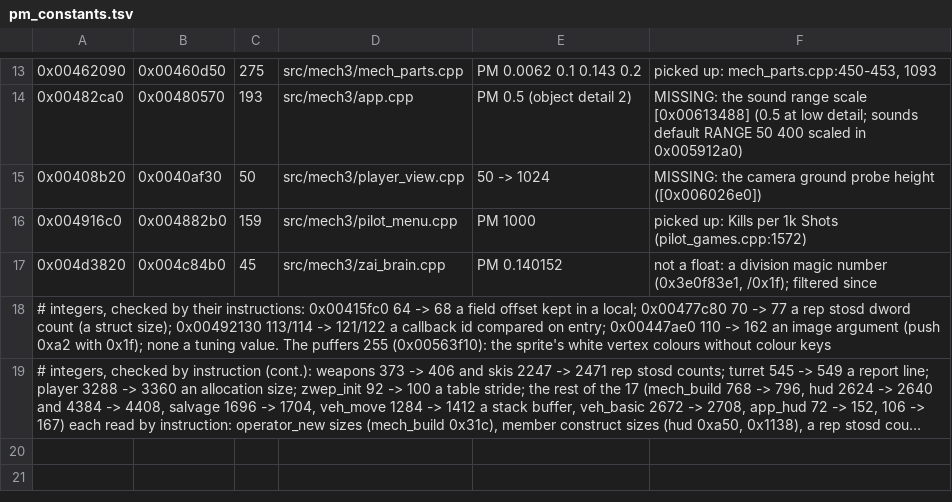
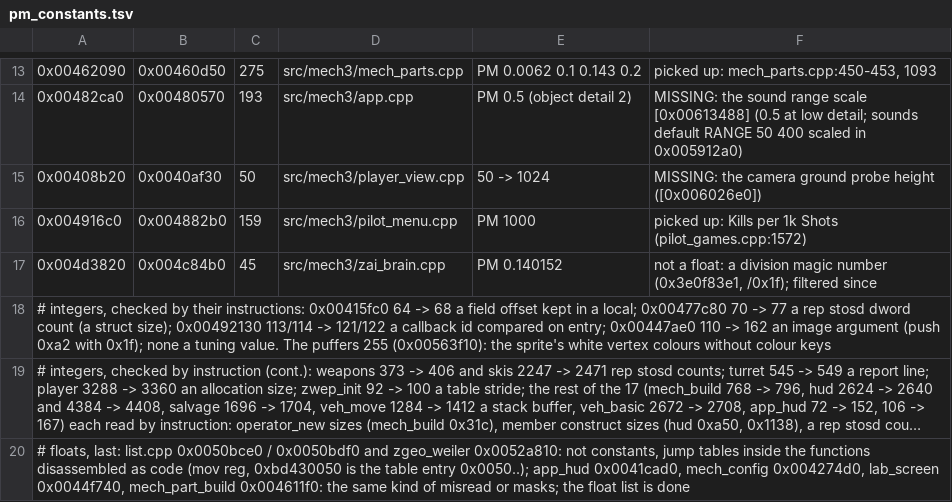
Before and after one commit to telltaleatheist/mw3-re, a TSV file: tools/analysis/pm_constants.tsv, drawn as a sheet; only a part is shown, gaps mark what is left out; long unchanged cells end in …; the diff names each change by its address in the sheet, - before the commit and + after, or states it on an @@ line.

Commit message:
PM audit constants: the float list done (the odd values are jump tables read as code)

```diff
--- a/tools/analysis/pm_constants.tsv
+++ b/tools/analysis/pm_constants.tsv
+row 20: # floats, last: list.cpp 0x0050bce0 / 0x0050bdf0 and zgeo_weiler 0x0052a810: not constants, jump tables inside the functions disassembled as code (mov reg, 0xbd430050 is the table entry 0x0050..); app_hud 0x0041cad0, mech_config 0x004274d0, lab_screen 0x0044f740, mech_part_build 0x004611f0: the same kind of misread or masks; the float list is done
```
